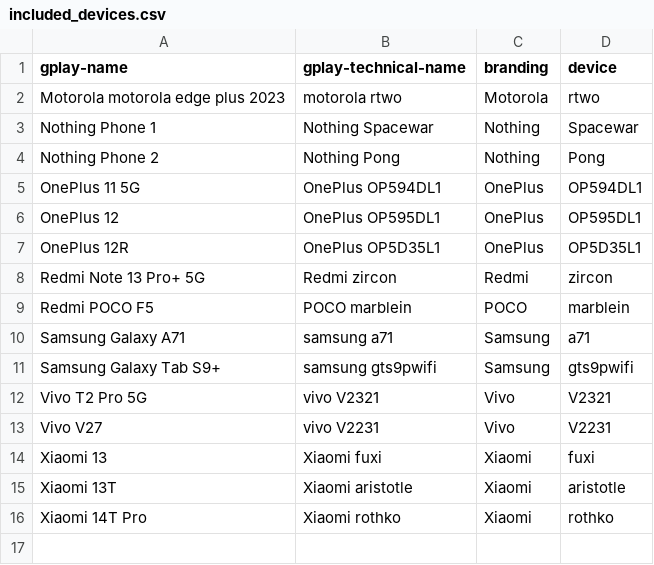
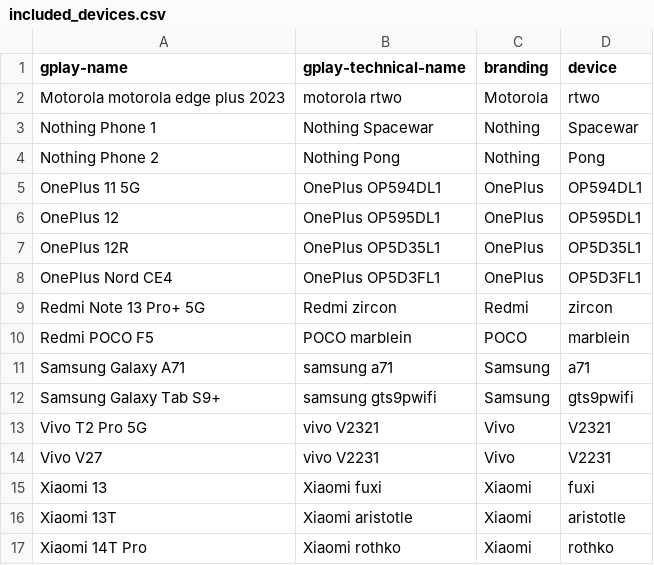
Before and after one commit to cyb3rko/flashdim, a CSV file: included_devices.csv, drawn as a sheet.

```diff
--- a/included_devices.csv
+++ b/included_devices.csv
@@ -7,2 +7,3 @@ OnePlus 12,OnePlus OP595DL1,OnePlus,OP595DL1
 OnePlus 12R,OnePlus OP5D35L1,OnePlus,OP5D35L1
+OnePlus Nord CE4,OnePlus OP5D3FL1,OnePlus,OP5D3FL1
 Redmi Note 13 Pro+ 5G,Redmi zircon,Redmi,zircon
```
Also changed, not shown: app/src/main/res/raw/excluded_devices.csv, 8 other files.
